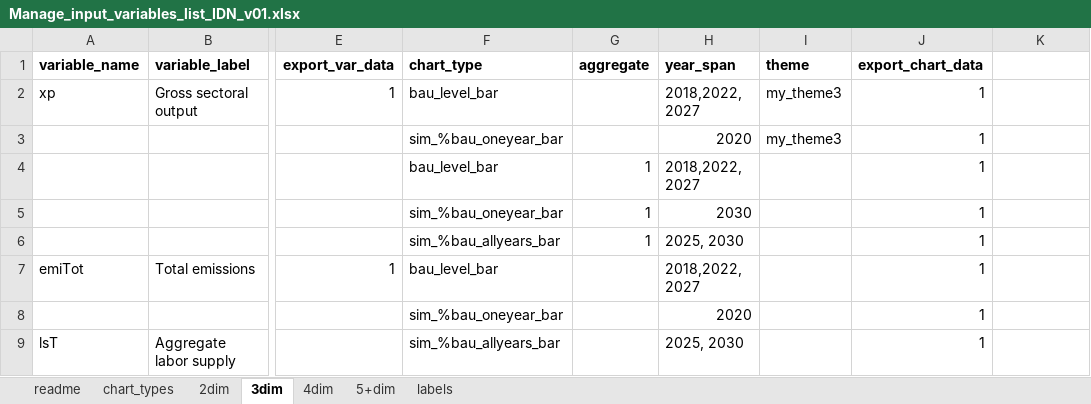
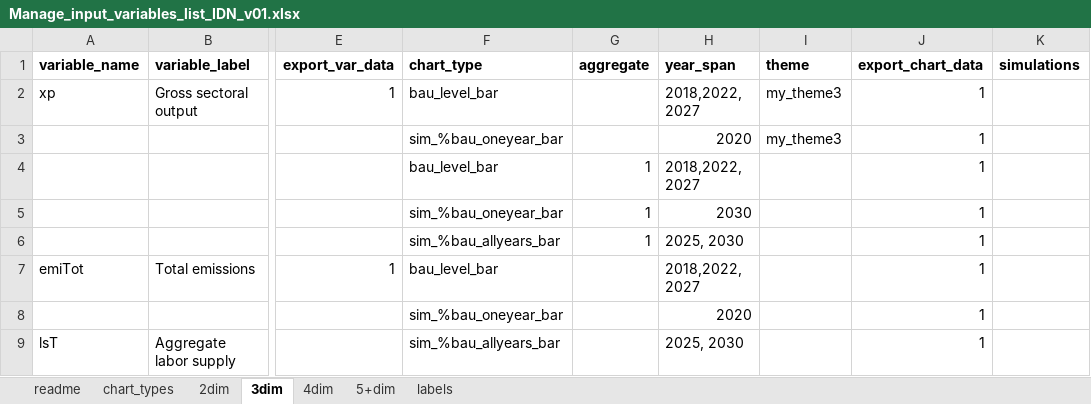
Before and after one commit to rojasromagosa/gams_plots, an Excel workbook: input_variables_list/Manage_input_variables_list_IDN_v01.xlsx, sheet 3dim, drawn as a sheet; only a part is shown, gaps mark what is left out; values as stored, in another font and other column widths than the file's, no borders; the diff names each change by its address in the sheet, - before the commit and + after, or states it on an @@ line.

Commit message:
legend position, colors, save chart function, subset simulations

```diff
--- a/input_variables_list/Manage_input_variables_list_IDN_v01.xlsx (sheet 3dim)
+++ b/input_variables_list/Manage_input_variables_list_IDN_v01.xlsx (sheet 3dim)
-K1: (empty)
+K1: simulations
```
Also changed, not shown: sheet 2dim, sheet 4dim, 5 other files.
